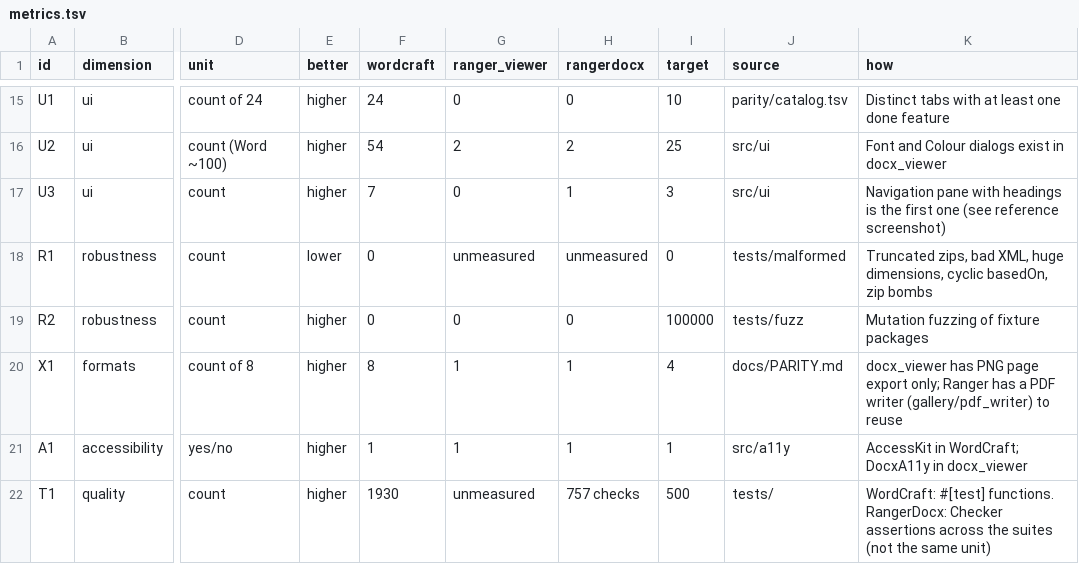
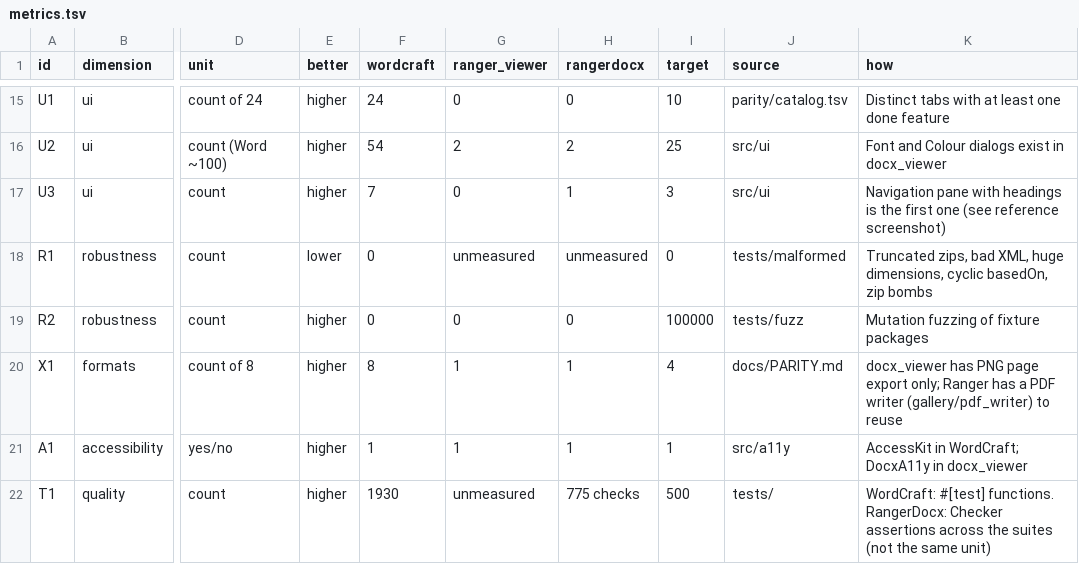
Before and after one commit to terotests/RangerDocx, a TSV file: parity/metrics.tsv, drawn as a sheet; only a part is shown, gaps mark what is left out; the diff names each change by its address in the sheet, - before the commit and + after, or states it on an @@ line.

```diff
--- a/parity/metrics.tsv
+++ b/parity/metrics.tsv
-H22 (rangerdocx): 757 checks
+H22 (rangerdocx): 775 checks
```
Also changed, not shown: parity/catalog.tsv, 12 other files.
